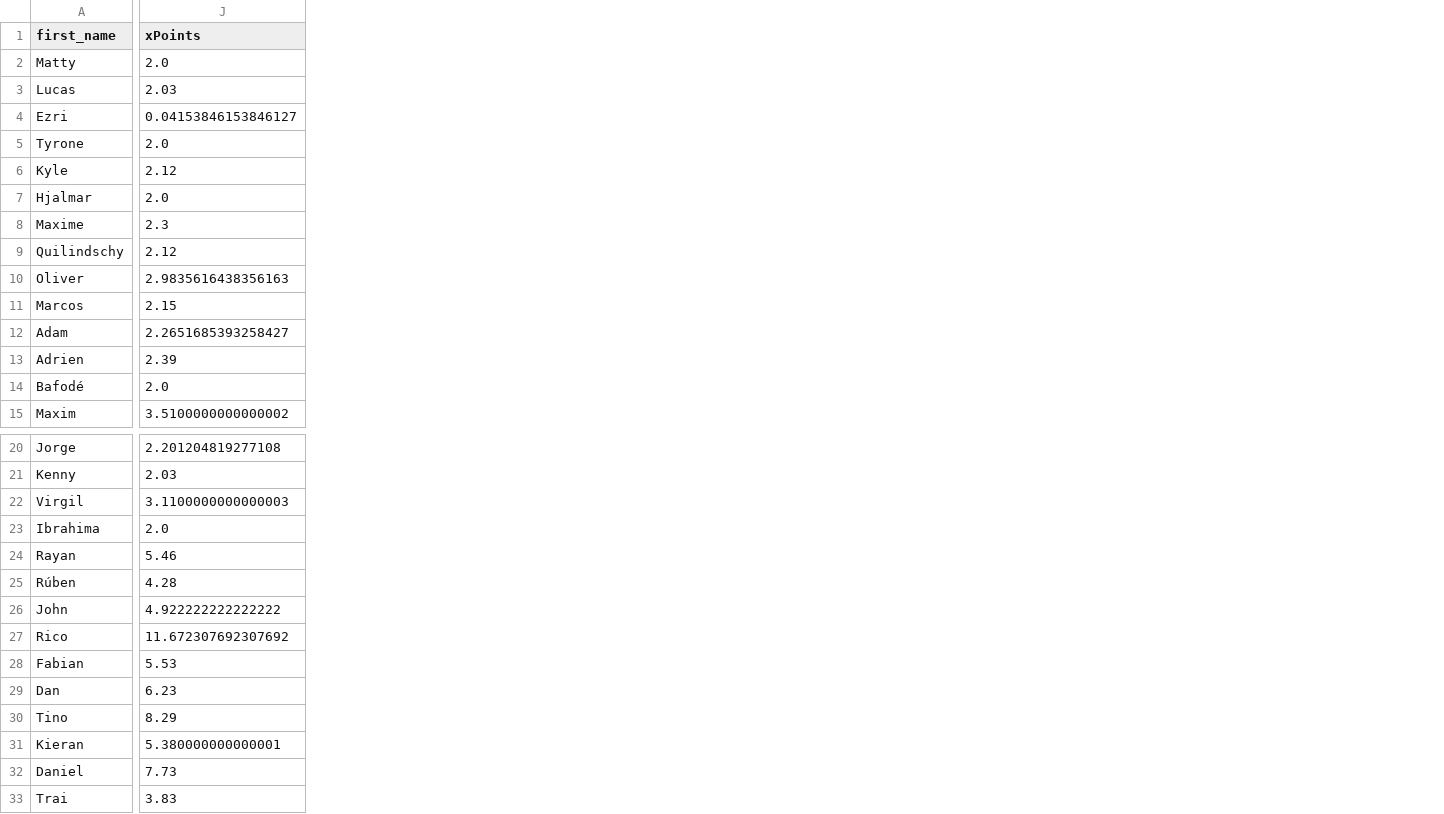
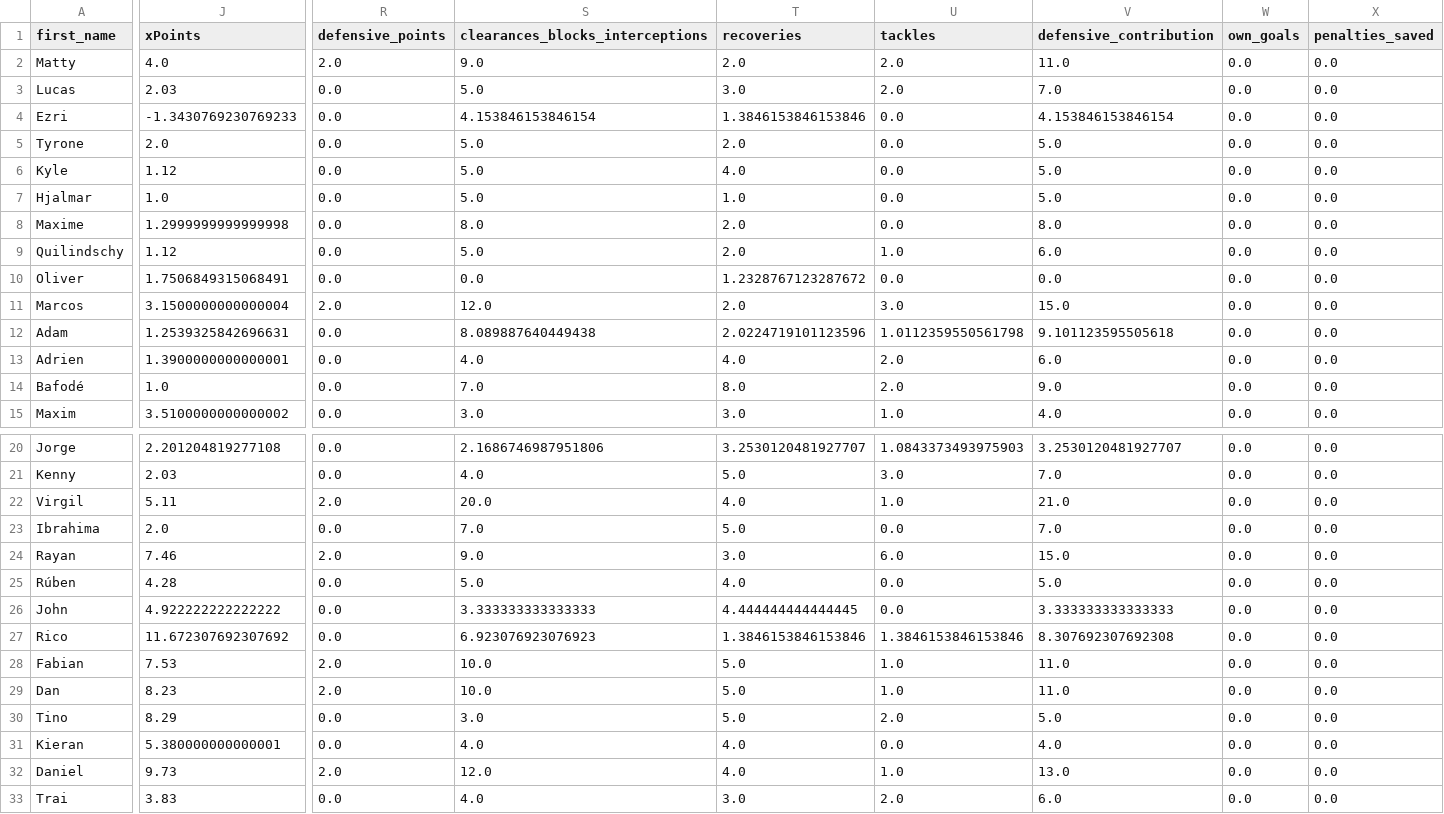
Before and after one commit to sarthakk88/FPL-StatsHub, a CSV file: data/defenders_all.csv, drawn as a sheet; only a part is shown, gaps mark what is left out; the diff covers the shown part only; the diff names each change by its address in the sheet, - before the commit and + after, or states it on an @@ line.

```diff
--- a/data/defenders_all.csv
+++ b/data/defenders_all.csv
+column R (defensive_points), rows 2-15: 2.0 | 0.0 | 0.0 | 0.0 | 0.0 | 0.0 | 0.0 | 0.0 | 0.0 | 2.0 | 0.0 | 0.0 | 0.0 | 0.0; rows 20-33: 0.0 | 0.0 | 2.0 | 0.0 | 2.0 | 0.0 | 0.0 | 0.0 | 2.0 | 2.0 | 0.0 | 0.0 | 2.0 | 0.0
+column S (clearances_blocks_interceptions), rows 2-15: 9.0 | 5.0 | 4.153846153846154 | 5.0 | 5.0 | 5.0 | 8.0 | 5.0 | 0.0 | 12.0 | 8.089887640449438 | 4.0 | 7.0 | 3.0; rows 20-33: 2.1686746987951806 | 4.0 | 20.0 | 7.0 | 9.0 | 5.0 | 3.333333333333333 | 6.923076923076923 | 10.0 | 10.0 | 3.0 | 4.0 | 12.0 | 4.0
+column T (recoveries), rows 2-15: 2.0 | 3.0 | 1.3846153846153846 | 2.0 | 4.0 | 1.0 | 2.0 | 2.0 | 1.2328767123287672 | 2.0 | 2.0224719101123596 | 4.0 | 8.0 | 3.0; rows 20-33: 3.2530120481927707 | 5.0 | 4.0 | 5.0 | 3.0 | 4.0 | 4.444444444444445 | 1.3846153846153846 | 5.0 | 5.0 | 5.0 | 4.0 | 4.0 | 3.0
+column U (tackles), rows 2-15: 2.0 | 2.0 | 0.0 | 0.0 | 0.0 | 0.0 | 0.0 | 1.0 | 0.0 | 3.0 | 1.0112359550561798 | 2.0 | 2.0 | 1.0; rows 20-33: 1.0843373493975903 | 3.0 | 1.0 | 0.0 | 6.0 | 0.0 | 0.0 | 1.3846153846153846 | 1.0 | 1.0 | 2.0 | 0.0 | 1.0 | 2.0
+column V (defensive_contribution), rows 2-15: 11.0 | 7.0 | 4.153846153846154 | 5.0 | 5.0 | 5.0 | 8.0 | 6.0 | 0.0 | 15.0 | 9.101123595505618 | 6.0 | 9.0 | 4.0; rows 20-33: 3.2530120481927707 | 7.0 | 21.0 | 7.0 | 15.0 | 5.0 | 3.333333333333333 | 8.307692307692308 | 11.0 | 11.0 | 5.0 | 4.0 | 13.0 | 6.0
+column W (own_goals), rows 2-15: all 0.0; rows 20-33: all 0.0
+column X (penalties_saved), rows 2-15: all 0.0; rows 20-33: all 0.0
-J2 (xPoints): 2.0
+J2 (xPoints): 4.0
-J4 (xPoints): 0.04153846153846127
+J4 (xPoints): -1.3430769230769233
-J6 (xPoints): 2.12
+J6 (xPoints): 1.12
-J7 (xPoints): 2.0
+J7 (xPoints): 1.0
-J8 (xPoints): 2.3
+J8 (xPoints): 1.2999999999999998
-J9 (xPoints): 2.12
+J9 (xPoints): 1.12
-J10 (xPoints): 2.9835616438356163
+J10 (xPoints): 1.7506849315068491
-J11 (xPoints): 2.15
+J11 (xPoints): 3.1500000000000004
-J12 (xPoints): 2.2651685393258427
+J12 (xPoints): 1.2539325842696631
-J13 (xPoints): 2.39
+J13 (xPoints): 1.3900000000000001
-J14 (xPoints): 2.0
+J14 (xPoints): 1.0
-J22 (xPoints): 3.1100000000000003
+J22 (xPoints): 5.11
-J24 (xPoints): 5.46
+J24 (xPoints): 7.46
-J28 (xPoints): 5.53
+J28 (xPoints): 7.53
-J29 (xPoints): 6.23
+J29 (xPoints): 8.23
-J32 (xPoints): 7.73
+J32 (xPoints): 9.73
```
Also changed, not shown: 3 added columns and 5 edited cells elsewhere in this file, data/defenders_last5.csv, data/midfielders_all.csv, 21 other files.
